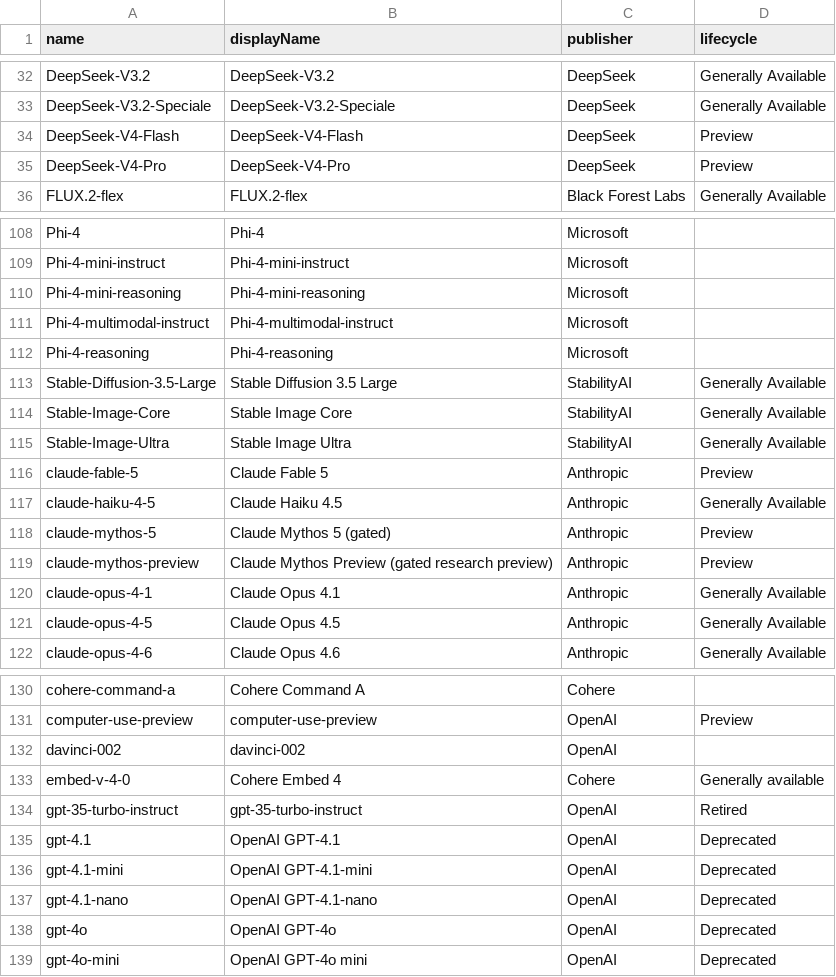
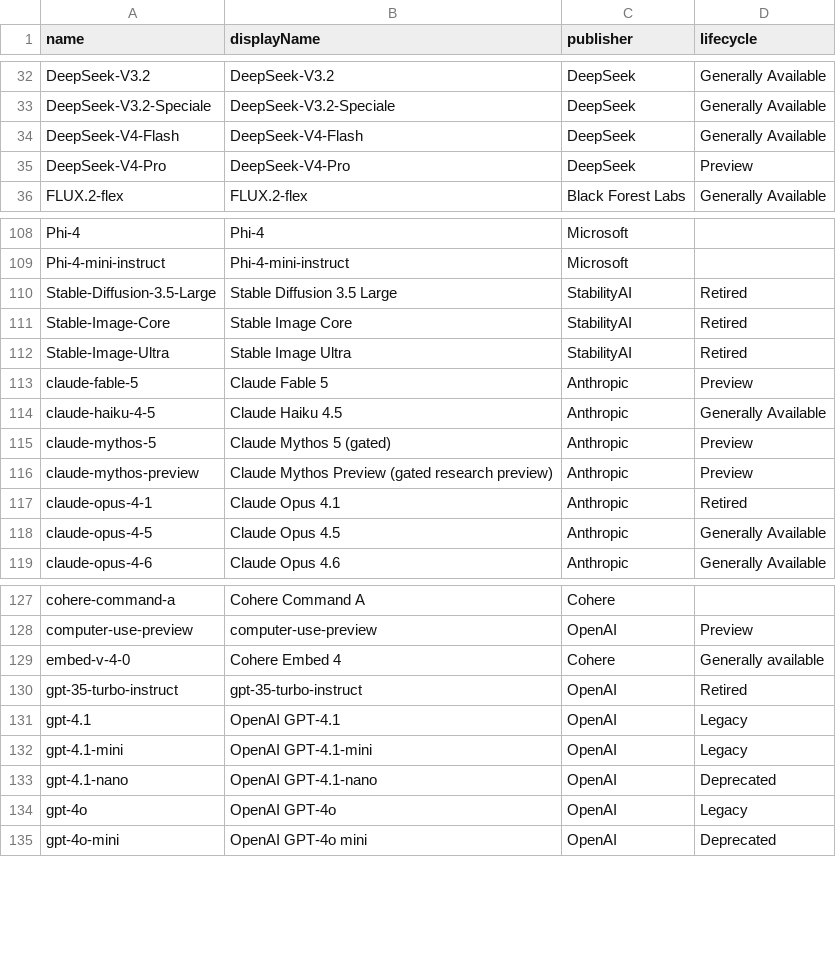
Before and after one commit to ws/model-availability, a CSV file: data/providers/azure/foundry_models.csv, drawn as a sheet; only a part is shown, gaps mark what is left out; the diff covers the shown part only.

```diff
--- a/data/providers/azure/foundry_models.csv
+++ b/data/providers/azure/foundry_models.csv
@@ -33,3 +33,3 @@ DeepSeek-V3.2,DeepSeek-V3.2,DeepSeek,Generally Available
 DeepSeek-V3.2-Speciale,DeepSeek-V3.2-Speciale,DeepSeek,Generally Available
-DeepSeek-V4-Flash,DeepSeek-V4-Flash,DeepSeek,Preview
+DeepSeek-V4-Flash,DeepSeek-V4-Flash,DeepSeek,Generally Available
 DeepSeek-V4-Pro,DeepSeek-V4-Pro,DeepSeek,Preview
@@ -109,8 +109,5 @@ Phi-4,Phi-4,Microsoft,
 Phi-4-mini-instruct,Phi-4-mini-instruct,Microsoft,
-Phi-4-mini-reasoning,Phi-4-mini-reasoning,Microsoft,
-Phi-4-multimodal-instruct,Phi-4-multimodal-instruct,Microsoft,
-Phi-4-reasoning,Phi-4-reasoning,Microsoft,
-Stable-Diffusion-3.5-Large,Stable Diffusion 3.5 Large,StabilityAI,Generally Available
-Stable-Image-Core,Stable Image Core,StabilityAI,Generally Available
-Stable-Image-Ultra,Stable Image Ultra,StabilityAI,Generally Available
+Stable-Diffusion-3.5-Large,Stable Diffusion 3.5 Large,StabilityAI,Retired
+Stable-Image-Core,Stable Image Core,StabilityAI,Retired
+Stable-Image-Ultra,Stable Image Ultra,StabilityAI,Retired
 claude-fable-5,Claude Fable 5,Anthropic,Preview
@@ -119,3 +116,3 @@ claude-mythos-5,Claude Mythos 5 (gated),Anthropic,Preview
 claude-mythos-preview,Claude Mythos Preview (gated research preview),Anthropic,Preview
-claude-opus-4-1,Claude Opus 4.1,Anthropic,Generally Available
+claude-opus-4-1,Claude Opus 4.1,Anthropic,Retired
 claude-opus-4-5,Claude Opus 4.5,Anthropic,Generally Available
@@ -131,9 +128,8 @@ cohere-command-a,Cohere Command A,Cohere,
 computer-use-preview,computer-use-preview,OpenAI,Preview
-davinci-002,davinci-002,OpenAI,
 embed-v-4-0,Cohere Embed 4,Cohere,Generally available
 gpt-35-turbo-instruct,gpt-35-turbo-instruct,OpenAI,Retired
-gpt-4.1,OpenAI GPT-4.1,OpenAI,Deprecated
-gpt-4.1-mini,OpenAI GPT-4.1-mini,OpenAI,Deprecated
+gpt-4.1,OpenAI GPT-4.1,OpenAI,Legacy
+gpt-4.1-mini,OpenAI GPT-4.1-mini,OpenAI,Legacy
 gpt-4.1-nano,OpenAI GPT-4.1-nano,OpenAI,Deprecated
-gpt-4o,OpenAI GPT-4o,OpenAI,Deprecated
+gpt-4o,OpenAI GPT-4o,OpenAI,Legacy
 gpt-4o-mini,OpenAI GPT-4o mini,OpenAI,Deprecated
```
Also changed, not shown: 4 edited cells elsewhere in this file, 1 other file.
